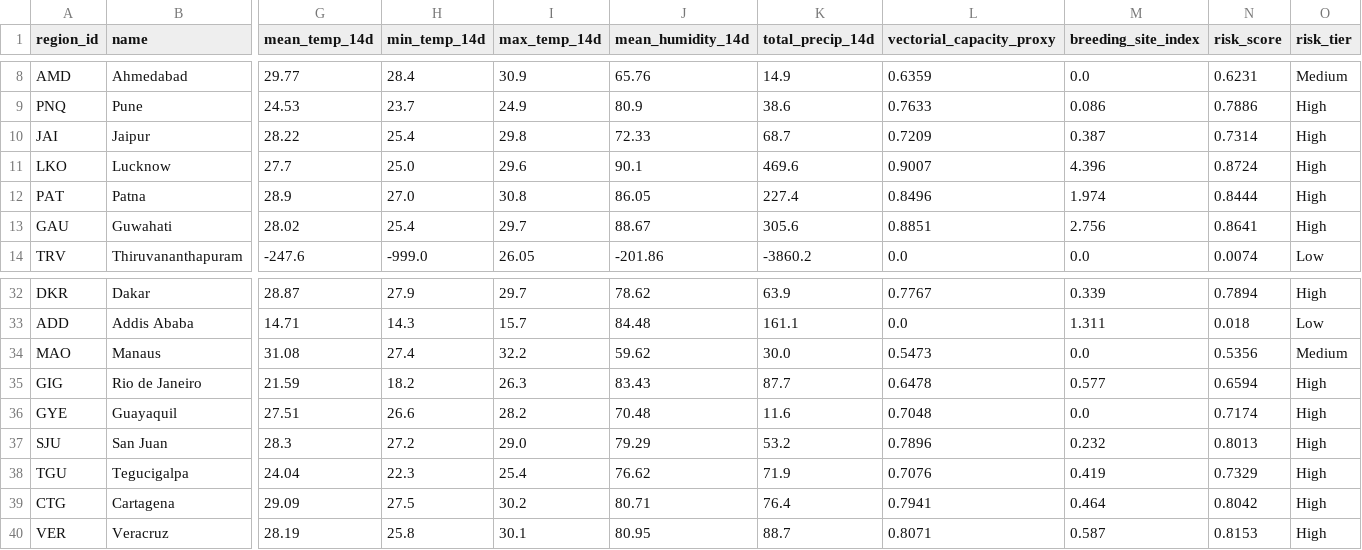
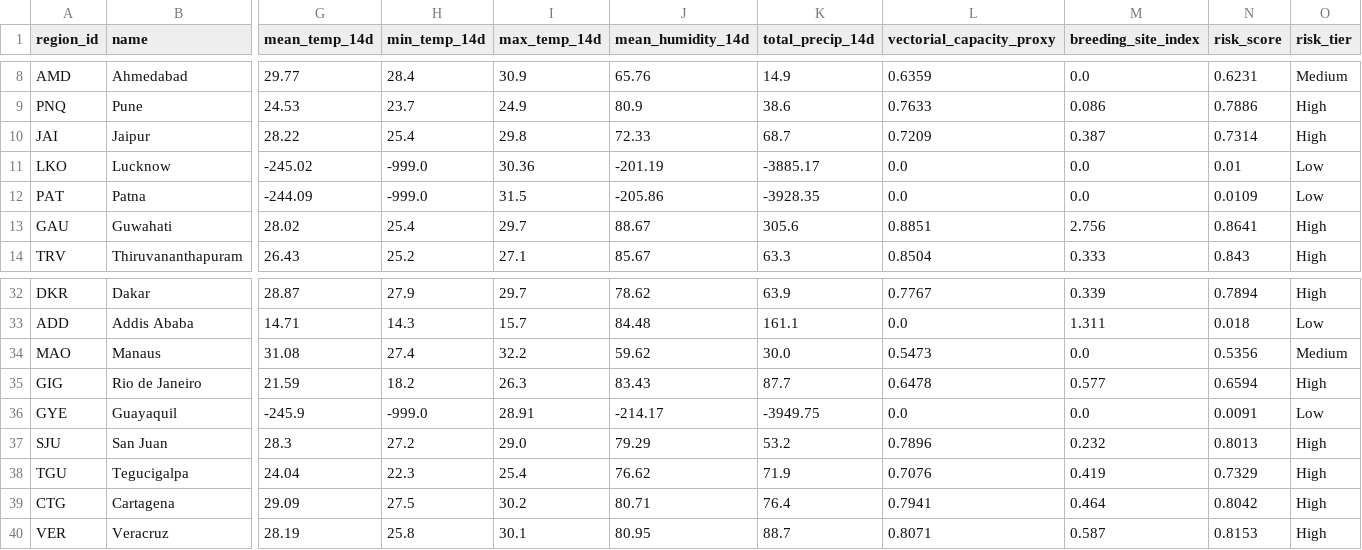
Before and after one commit to Rohith-888-destroyer/BioWeather, a CSV file: data/processed/risk_predictions.csv, drawn as a sheet; only a part is shown, gaps mark what is left out; the diff covers the shown part only; the diff names each change by its address in the sheet, - before the commit and + after, or states it on an @@ line.

```diff
--- a/data/processed/risk_predictions.csv
+++ b/data/processed/risk_predictions.csv
-G11 (mean_temp_14d): 27.7
+G11 (mean_temp_14d): -245.02
-H11 (min_temp_14d): 25.0
+H11 (min_temp_14d): -999.0
-I11 (max_temp_14d): 29.6
+I11 (max_temp_14d): 30.36
-J11 (mean_humidity_14d): 90.1
+J11 (mean_humidity_14d): -201.19
-K11 (total_precip_14d): 469.6
+K11 (total_precip_14d): -3885.17
-L11 (vectorial_capacity_proxy): 0.9007
+L11 (vectorial_capacity_proxy): 0.0
-M11 (breeding_site_index): 4.396
+M11 (breeding_site_index): 0.0
-N11 (risk_score): 0.8724
+N11 (risk_score): 0.01
-O11:O12 (risk_tier): High
+O11:O12 (risk_tier): Low
-G12 (mean_temp_14d): 28.9
+G12 (mean_temp_14d): -244.09
-H12 (min_temp_14d): 27.0
+H12 (min_temp_14d): -999.0
-I12 (max_temp_14d): 30.8
+I12 (max_temp_14d): 31.5
-J12 (mean_humidity_14d): 86.05
+J12 (mean_humidity_14d): -205.86
-K12 (total_precip_14d): 227.4
+K12 (total_precip_14d): -3928.35
-L12 (vectorial_capacity_proxy): 0.8496
+L12 (vectorial_capacity_proxy): 0.0
-M12 (breeding_site_index): 1.974
+M12 (breeding_site_index): 0.0
-N12 (risk_score): 0.8444
+N12 (risk_score): 0.0109
-G14 (mean_temp_14d): -247.6
+G14 (mean_temp_14d): 26.43
-H14 (min_temp_14d): -999.0
+H14 (min_temp_14d): 25.2
-I14 (max_temp_14d): 26.05
+I14 (max_temp_14d): 27.1
-J14 (mean_humidity_14d): -201.86
+J14 (mean_humidity_14d): 85.67
-K14 (total_precip_14d): -3860.2
+K14 (total_precip_14d): 63.3
-L14 (vectorial_capacity_proxy): 0.0
+L14 (vectorial_capacity_proxy): 0.8504
-M14 (breeding_site_index): 0.0
+M14 (breeding_site_index): 0.333
-N14 (risk_score): 0.0074
+N14 (risk_score): 0.843
-O14 (risk_tier): Low
+O14 (risk_tier): High
-G36 (mean_temp_14d): 27.51
+G36 (mean_temp_14d): -245.9
-H36 (min_temp_14d): 26.6
+H36 (min_temp_14d): -999.0
-I36 (max_temp_14d): 28.2
+I36 (max_temp_14d): 28.91
-J36 (mean_humidity_14d): 70.48
+J36 (mean_humidity_14d): -214.17
-K36 (total_precip_14d): 11.6
+K36 (total_precip_14d): -3949.75
-L36 (vectorial_capacity_proxy): 0.7048
+L36 (vectorial_capacity_proxy): 0.0
-N36 (risk_score): 0.7174
+N36 (risk_score): 0.0091
-O36 (risk_tier): High
+O36 (risk_tier): Low
```
Also changed, not shown: 63 edited cells elsewhere in this file, data/processed/features_latest.csv, 7 other files.
